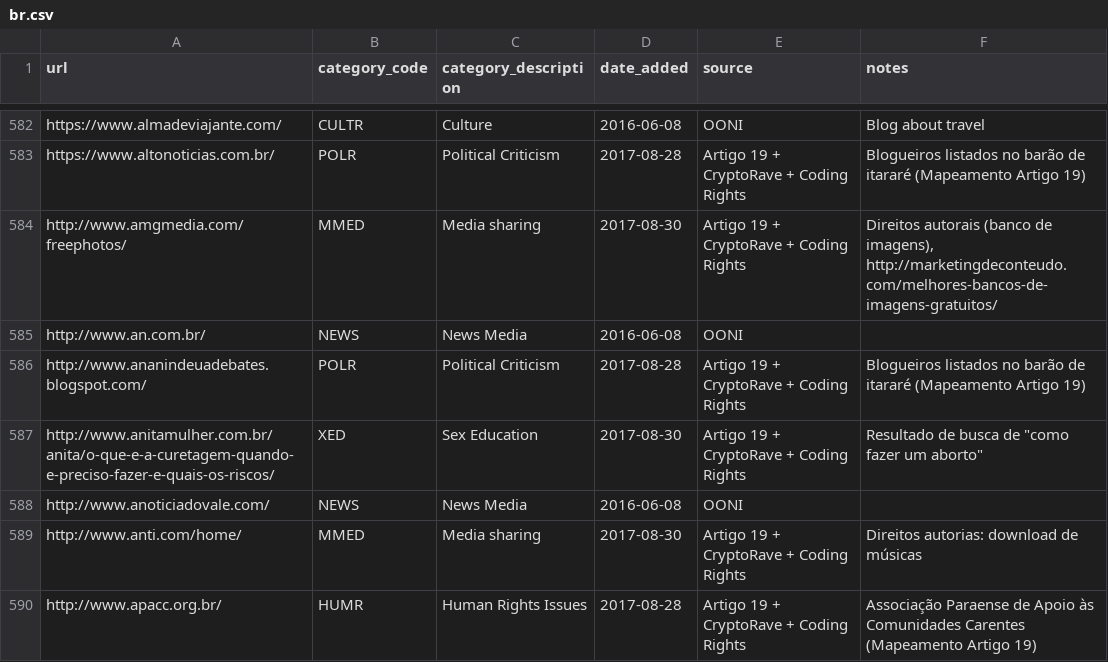
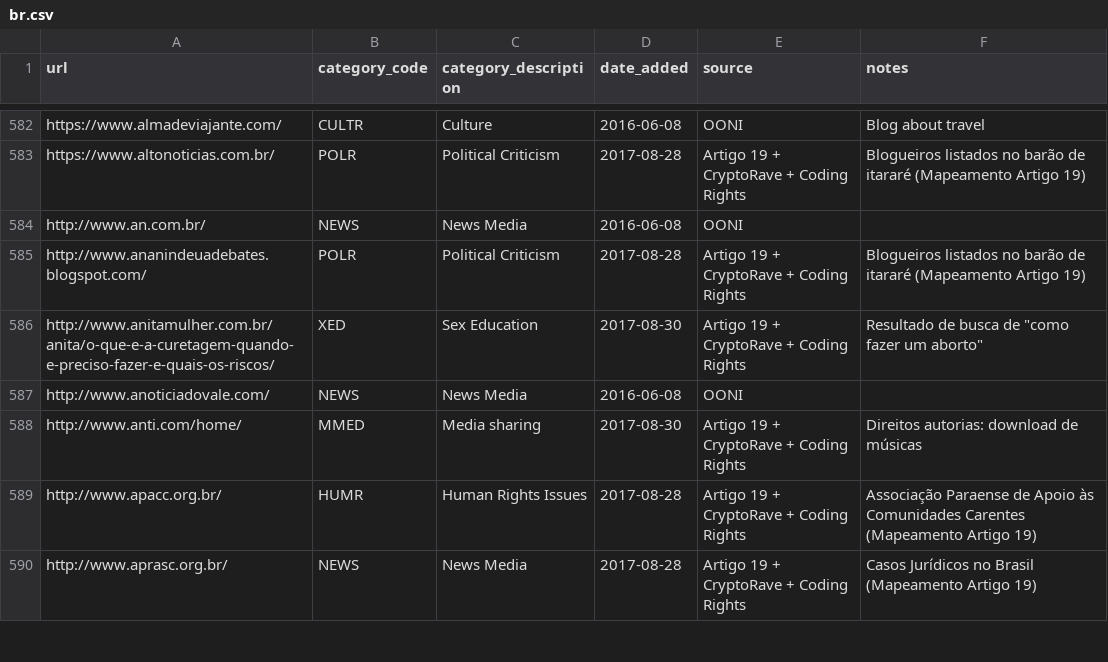
Before and after one commit to ooni/test-lists, a CSV file: lists/br.csv, drawn as a sheet; only a part is shown, gaps mark what is left out; the shorter side is filled out with more unchanged rows.

Commit message:
redirects to homepage

```diff
--- a/lists/br.csv
+++ b/lists/br.csv
@@ -583,3 +583,2 @@ https://www.almadeviajante.com/,CULTR,Culture,2016-06-08,OONI,Blog about travel
 https://www.altonoticias.com.br/,POLR,Political Criticism,2017-08-28,Artigo 19 + CryptoRave + Coding Rights,Blogueiros listados no barão de itararé (Mapeamento Artigo 19)
-http://www.amgmedia.com/freephotos/,MMED,Media sharing,2017-08-30,Artigo 19 + CryptoRave + Coding Rights,"Direitos autorais (banco de imagens), http://marketingdeconteudo.com/melhores-bancos-de-imagens-gratuitos/"
 http://www.an.com.br/,NEWS,News Media,2016-06-08,OONI,
```
